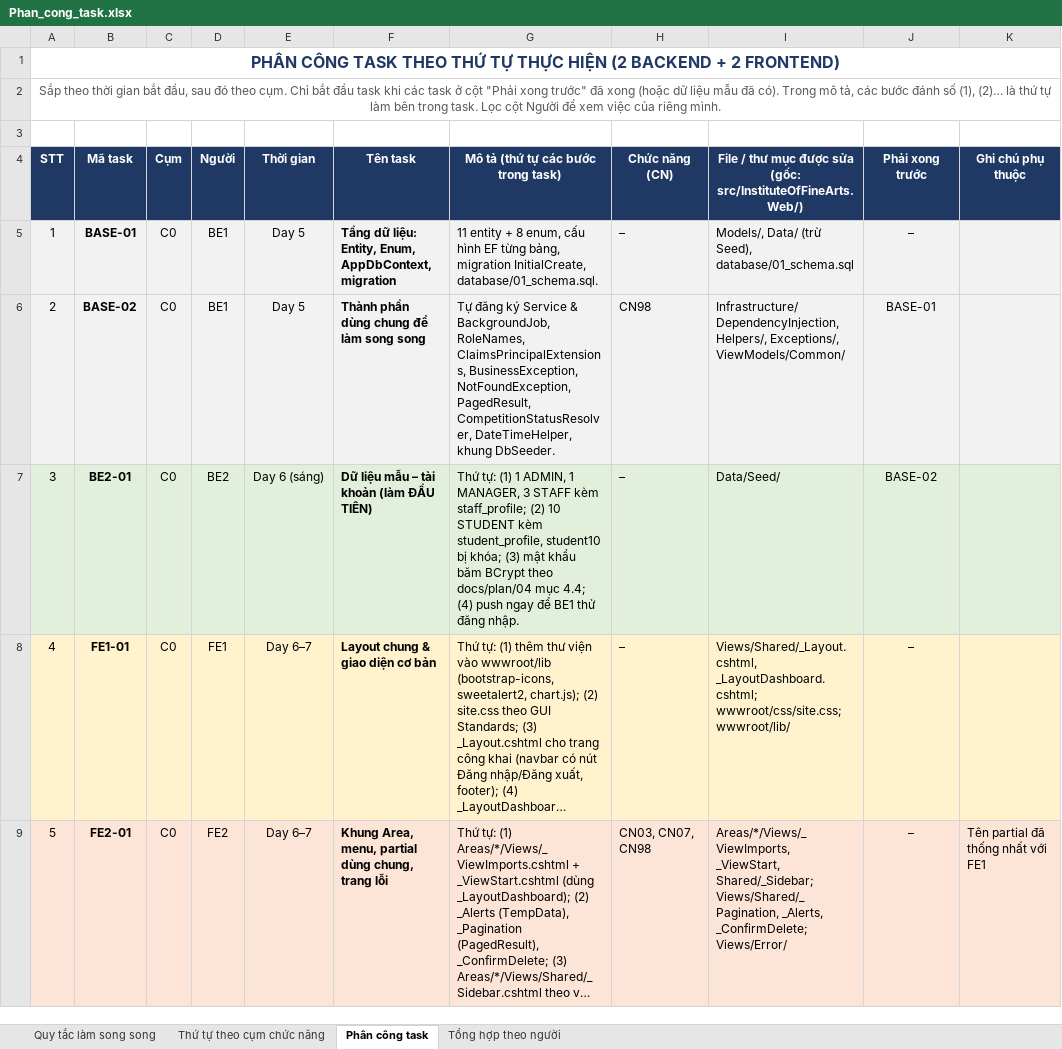
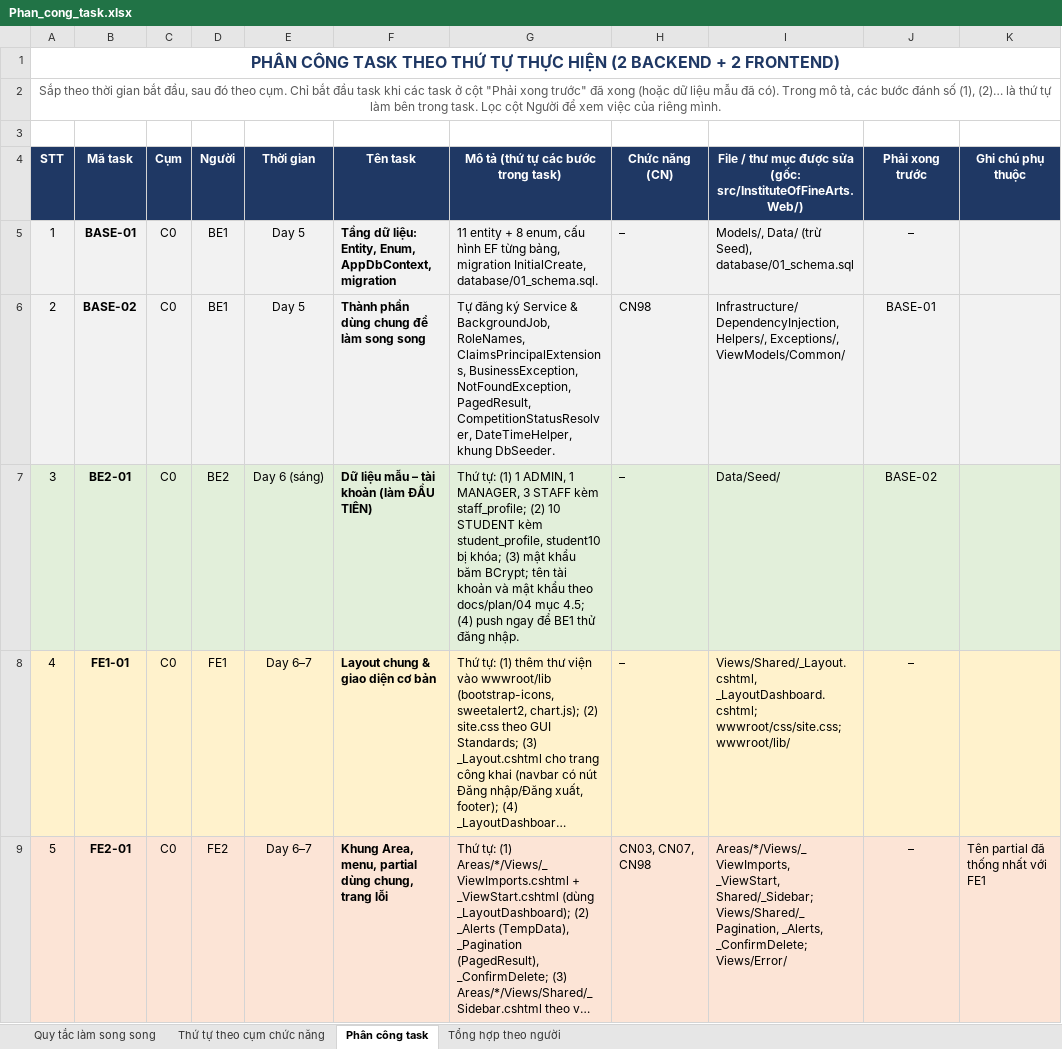
Before and after one commit to M0M0M0M0/institute_of_fine_arts, an Excel workbook: docs/Phan_cong_task.xlsx, sheet Phân công task, drawn as a sheet; only a part is shown; long unchanged cells end in …; values as stored, in another font and other column widths than the file's, no borders; the diff names each change by its address in the sheet, - before the commit and + after, or states it on an @@ line.

Commit message:
Bảng phân công: sửa tham chiếu mật khẩu test sang kế hoạch 04 mục 4.5

```diff
--- a/docs/Phan_cong_task.xlsx (sheet Phân công task)
+++ b/docs/Phan_cong_task.xlsx (sheet Phân công task)
-G7: …khẩu băm BCrypt theo docs/plan/04 mục 4.4; (4) push…
+G7: …khẩu băm BCrypt; tên tài khoản và mật khẩu theo docs/plan/04 mục 4.5; (4) push…
```
